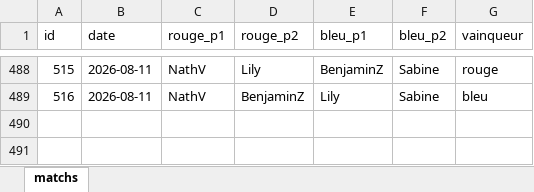
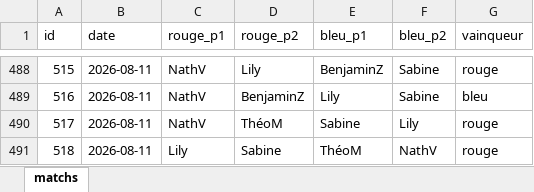
Before and after one commit to CBGP-activities/Foosball, an Excel workbook: data/matchs.xlsx, sheet matchs, drawn as a sheet; only a part is shown, gaps mark what is left out; values as stored, in another font and other column widths than the file's, no borders; the diff names each change by its address in the sheet, - before the commit and + after, or states it on an @@ line.

```diff
--- a/data/matchs.xlsx (sheet matchs)
+++ b/data/matchs.xlsx (sheet matchs)
+row 490: 517 | 2026-08-11 | NathV | ThéoM | Sabine | Lily | rouge
+row 491: 518 | 2026-08-11 | Lily | Sabine | ThéoM | NathV | rouge
```
Also changed, not shown: 13 other files.
